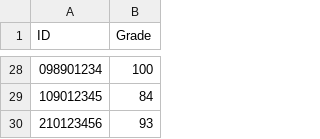
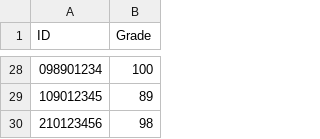
Before and after one commit to AdiSade/Week-4-task, a CSV file: grades.csv, drawn as a sheet; only a part is shown, gaps mark what is left out; the diff covers the shown part only.

```diff
--- a/grades.csv
+++ b/grades.csv
@@ -29,2 +29,2 @@ ID,Grade
-109012345,84
-210123456,93
+109012345, 89
+210123456, 98
```
Also changed, not shown: 25 edited cells elsewhere in this file, 2 other files.
